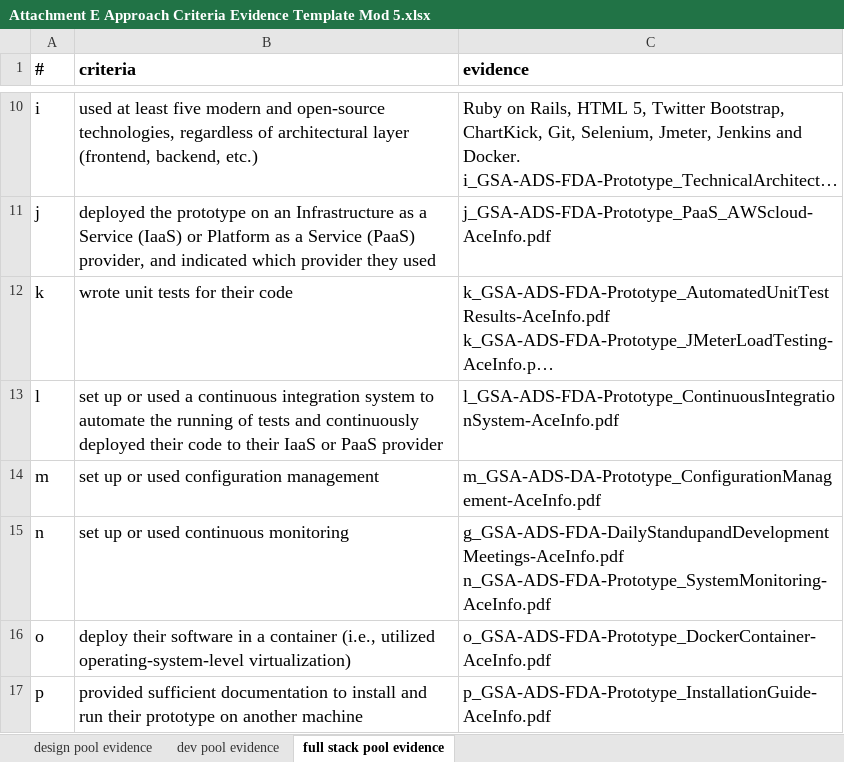
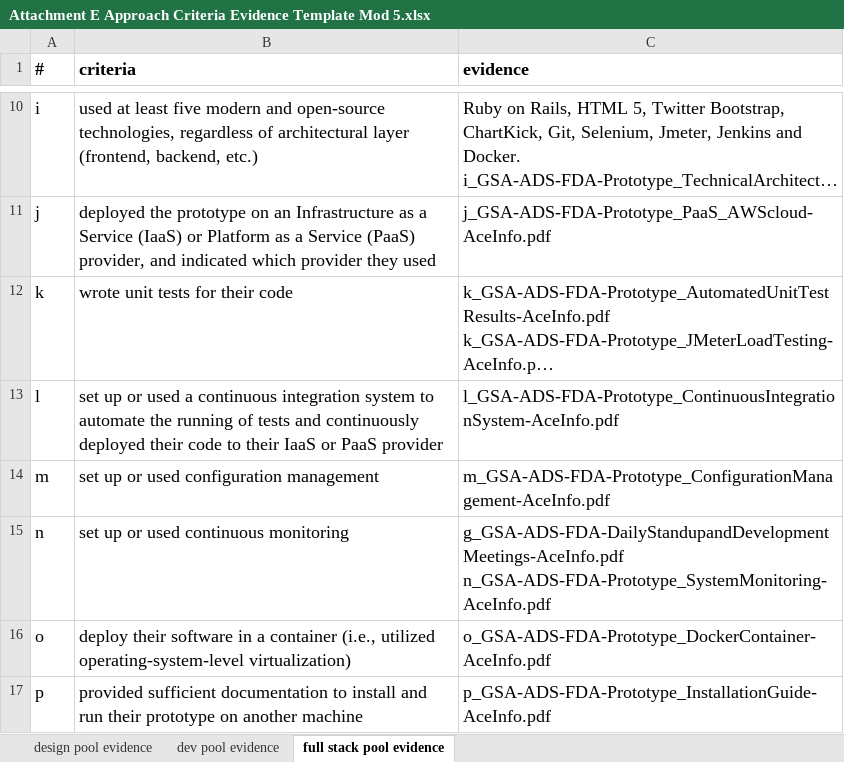
Before and after one commit to SREERAMTHOOM/GSAADSBPA-FDAPrototype, an Excel workbook: Attachment E Approach Criteria Evidence Template Mod 5.xlsx, sheet full stack pool evidence, drawn as a sheet; only a part is shown, gaps mark what is left out; long unchanged cells end in …; values as stored, in another font and other column widths than the file's, no borders; the diff names each change by its address in the sheet, - before the commit and + after, or states it on an @@ line.

Commit message:
renamed a file in the evidences column

```diff
--- a/Attachment E Approach Criteria Evidence Template Mod 5.xlsx (sheet full stack pool evidence)
+++ b/Attachment E Approach Criteria Evidence Template Mod 5.xlsx (sheet full stack pool evidence)
-C14 (evidence): m_GSA-ADS-DA-Prototype_ConfigurationManagement-AceInfo.pdf
+C14 (evidence): m_GSA-ADS-FDA-Prototype_ConfigurationManagement-AceInfo.pdf
```
